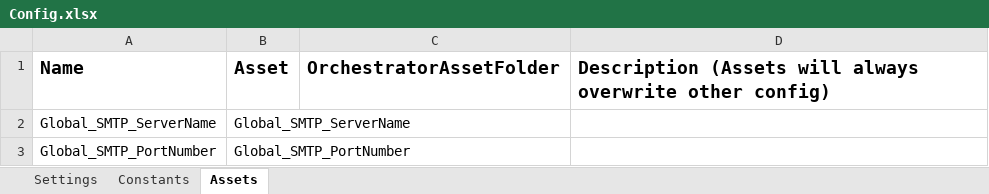
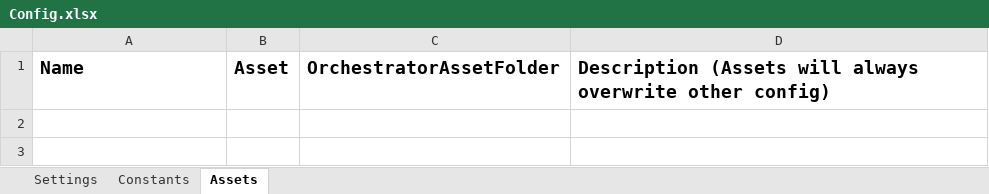
Before and after one commit to prashanthuipath/PNEF1, an Excel workbook: Data/Config.xlsx, sheet Assets, drawn as a sheet; values as stored, in another font and other column widths than the file's, no borders; the diff names each change by its address in the sheet, - before the commit and + after, or states it on an @@ line.

```diff
--- a/Data/Config.xlsx (sheet Assets)
+++ b/Data/Config.xlsx (sheet Assets)
-row 2: Global_SMTP_ServerName | Global_SMTP_ServerName
-row 3: Global_SMTP_PortNumber | Global_SMTP_PortNumber
```
Also changed, not shown: 8 other files.
